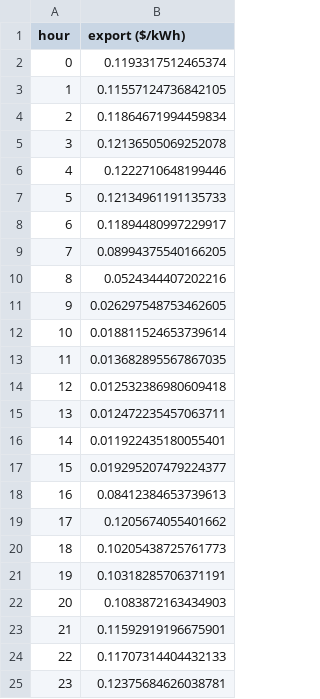
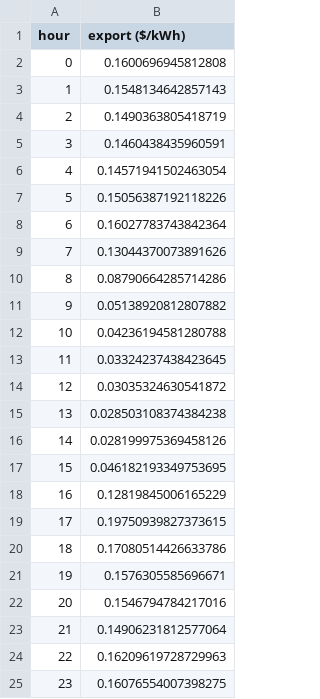
Before and after one commit to xluo222/residential-pv-battery, a CSV file: savings_model/winter_export_profile.csv, drawn as a sheet.

```diff
--- a/savings_model/winter_export_profile.csv
+++ b/savings_model/winter_export_profile.csv
@@ -1,25 +1,25 @@
 hour,export ($/kWh)
-0,0.1193317512465374
-1,0.11557124736842105
-2,0.11864671994459834
-3,0.12136505069252078
-4,0.1222710648199446
-5,0.12134961191135733
-6,0.11894480997229917
-7,0.08994375540166205
-8,0.0524344407202216
-9,0.026297548753462605
-10,0.018811524653739614
-11,0.013682895567867035
-12,0.012532386980609418
-13,0.012472235457063711
-14,0.011922435180055401
-15,0.019295207479224377
-16,0.08412384653739613
-17,0.1205674055401662
-18,0.10205438725761773
-19,0.10318285706371191
-20,0.1083872163434903
-21,0.11592919196675901
-22,0.11707314404432133
-23,0.12375684626038781
+0,0.1600696945812808
+1,0.1548134642857143
+2,0.1490363805418719
+3,0.1460438435960591
+4,0.14571941502463054
+5,0.15056387192118226
+6,0.16027783743842364
+7,0.13044370073891626
+8,0.08790664285714286
+9,0.05138920812807882
+10,0.04236194581280788
+11,0.03324237438423645
+12,0.03035324630541872
+13,0.028503108374384238
+14,0.028199975369458126
+15,0.046182193349753695
+16,0.12819845006165229
+17,0.19750939827373615
+18,0.17080514426633786
+19,0.1576305585696671
+20,0.1546794784217016
+21,0.14906231812577064
+22,0.16209619728729963
+23,0.16076554007398275
```
Also changed, not shown: savings_model/summer_export_profile.csv, 1 other file.
